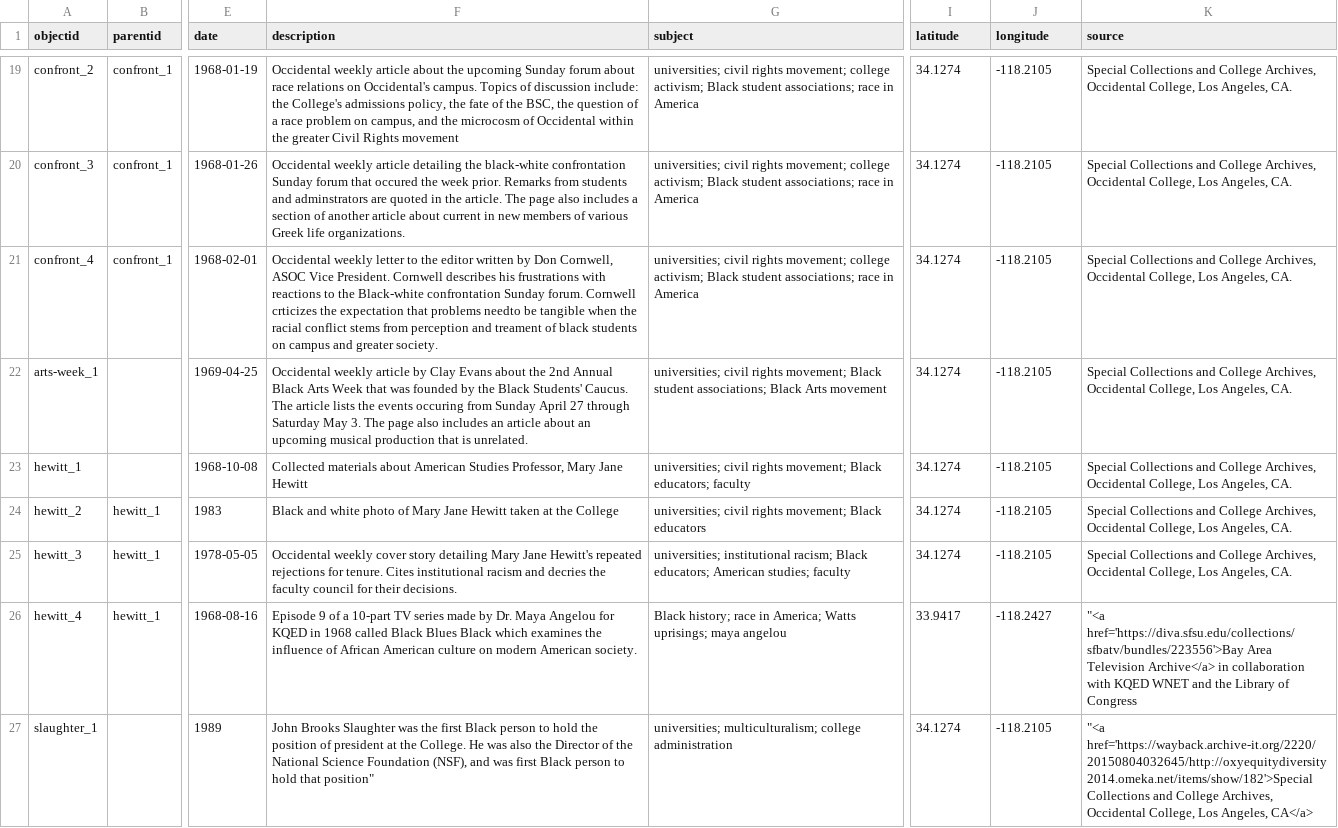
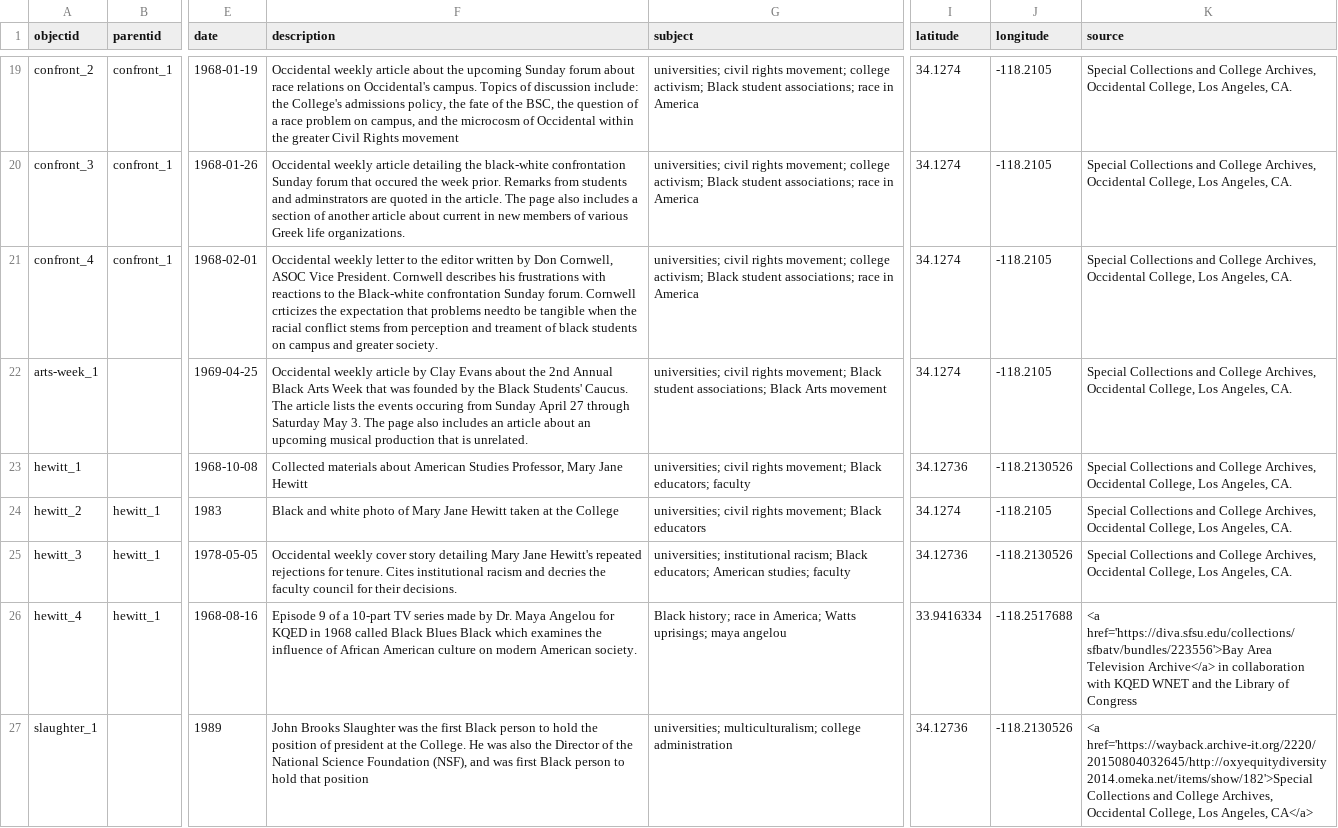
Before and after one commit to aaliyah808/CHBL-archive, a CSV file: _data/objectdemo_metadata.csv, drawn as a sheet; only a part is shown, gaps mark what is left out; the diff covers the shown part only; the diff names each change by its address in the sheet, - before the commit and + after, or states it on an @@ line.

Commit message:
map data
sheets md needs to be updated with the correct coordinates

```diff
--- a/_data/objectdemo_metadata.csv
+++ b/_data/objectdemo_metadata.csv
-I23 (latitude): 34.1274
+I23 (latitude): 34.12736
-J23 (longitude): -118.2105
+J23 (longitude): -118.2130526
-I25 (latitude): 34.1274
+I25 (latitude): 34.12736
-J25 (longitude): -118.2105
+J25 (longitude): -118.2130526
-I26 (latitude): 33.9417
+I26 (latitude): 33.9416334
-J26 (longitude): -118.2427
+J26 (longitude): -118.2517688
-K26 (source): "<a href='https://diva.sfsu.edu/collections/sfbatv/bundles/223556'>Bay Area…
+K26 (source): <a href='https://diva.sfsu.edu/collections/sfbatv/bundles/223556'>Bay Area…
-F27 (description): …hold that position"
+F27 (description): …hold that position
-I27 (latitude): 34.1274
+I27 (latitude): 34.12736
-J27 (longitude): -118.2105
+J27 (longitude): -118.2130526
-K27 (source): "<a href='https://wayback.archive-it.org/2220/20150804032645/http://oxyequitydiversity2014.omeka.net/items/show/182'>Special Collections…
+K27 (source): <a href='https://wayback.archive-it.org/2220/20150804032645/http://oxyequitydiversity2014.omeka.net/items/show/182'>Special Collections…
```
Also changed, not shown: 29 edited cells elsewhere in this file, 1 other file.
